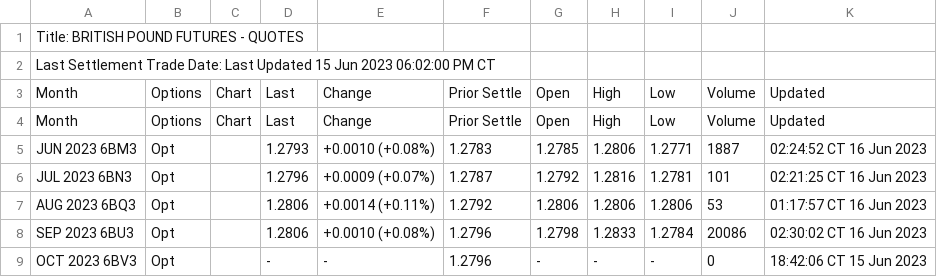
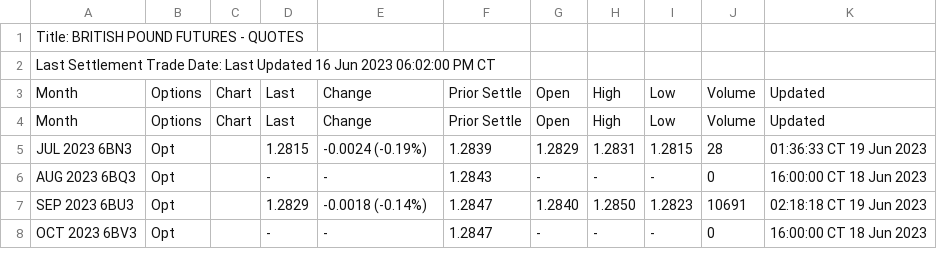
Before and after one commit to GBF-LTD/cmegroup, a CSV file: britishpound.csv, drawn as a sheet; only a part is shown; the diff covers the shown part only.

Commit message:
update britishpound.csv

```diff
--- a/britishpound.csv
+++ b/britishpound.csv
@@ -1,9 +1,8 @@
 Title: BRITISH POUND FUTURES - QUOTES
-Last Settlement Trade Date: Last Updated 15 Jun 2023 06:02:00 PM CT
+Last Settlement Trade Date: Last Updated 16 Jun 2023 06:02:00 PM CT
 Month,Options,Chart,Last,Change,Prior Settle,Open,High,Low,Volume,Updated
 Month,Options,Chart,Last,Change,Prior Settle,Open,High,Low,Volume,Updated
-JUN 2023 6BM3,Opt,,1.2793,+0.0010 (+0.08%),1.2783,1.2785,1.2806,1.2771,1887,02:24:52 CT  16 Jun 2023
-JUL 2023 6BN3,Opt,,1.2796,+0.0009 (+0.07%),1.2787,1.2792,1.2816,1.2781,101,02:21:25 CT  16 Jun 2023
-AUG 2023 6BQ3,Opt,,1.2806,+0.0014 (+0.11%),1.2792,1.2806,1.2806,1.2806,53,01:17:57 CT  16 Jun 2023
-SEP 2023 6BU3,Opt,,1.2806,+0.0010 (+0.08%),1.2796,1.2798,1.2833,1.2784,20086,02:30:02 CT  16 Jun 2023
-OCT 2023 6BV3,Opt,,-,-,1.2796,-,-,-,0,18:42:06 CT  15 Jun 2023
+JUL 2023 6BN3,Opt,,1.2815,-0.0024 (-0.19%),1.2839,1.2829,1.2831,1.2815,28,01:36:33 CT  19 Jun 2023
+AUG 2023 6BQ3,Opt,,-,-,1.2843,-,-,-,0,16:00:00 CT  18 Jun 2023
+SEP 2023 6BU3,Opt,,1.2829,-0.0018 (-0.14%),1.2847,1.2840,1.2850,1.2823,10691,02:18:18 CT  19 Jun 2023
+OCT 2023 6BV3,Opt,,-,-,1.2847,-,-,-,0,16:00:00 CT  18 Jun 2023
```
Also changed, not shown: 44 edited cells elsewhere in this file.
